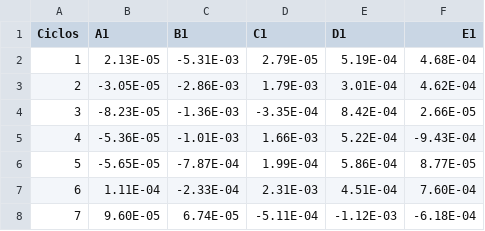
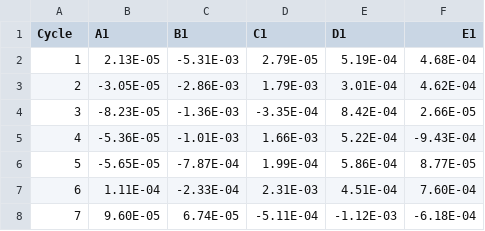
Before and after one commit to ManuelLaraMVZ/resultados_PCR_practica, a CSV file: Ejemplo_amplificación_RT-PCR.csv, drawn as a sheet; only a part is shown.

Commit message:
Update Ejemplo_amplificación_RT-PCR.csv

```diff
--- a/Ejemplo_amplificación_RT-PCR.csv
+++ b/Ejemplo_amplificación_RT-PCR.csv
@@ -1,2 +1,2 @@
-Ciclos,A1,B1,C1,D1,E1
+Cycle,A1,B1,C1,D1,E1
 1,2.13E-05,-5.31E-03,2.79E-05,5.19E-04,4.68E-04
```
